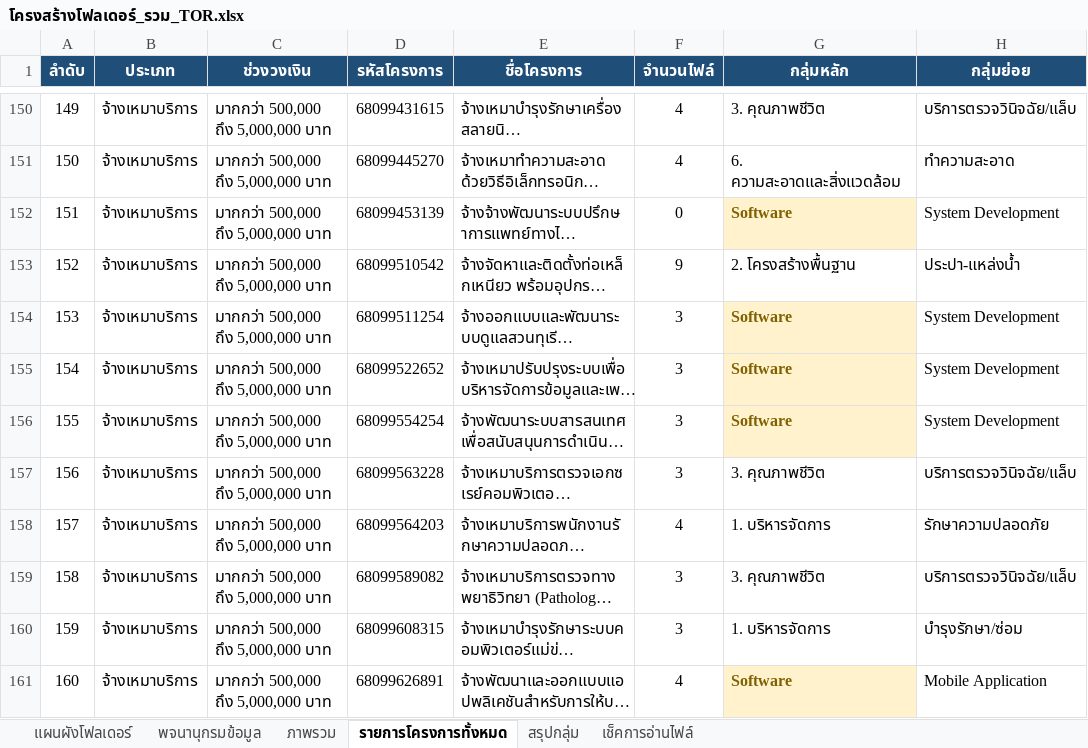
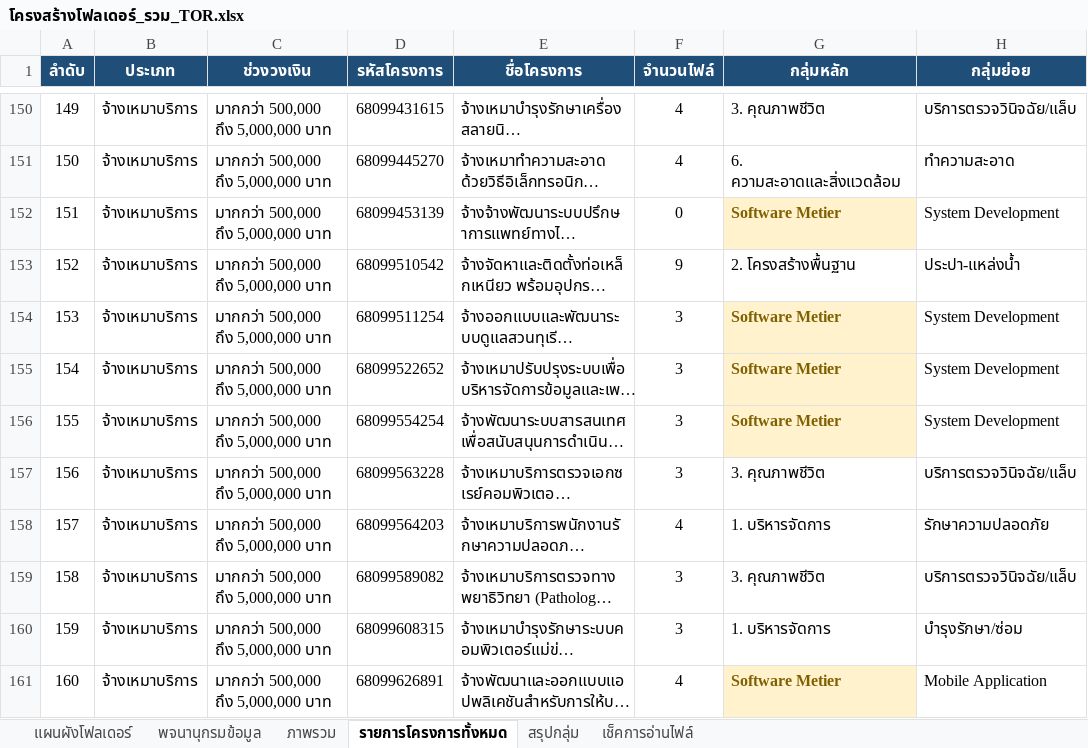
Before and after one commit to metierthailand579-ctrl/dashboard-TOR, an Excel workbook: โครงสร้างโฟลเดอร์_รวม_TOR.xlsx, sheet รายการโครงการทั้งหมด, drawn as a sheet; only a part is shown, gaps mark what is left out; long unchanged cells end in …; values as stored, in another font and other column widths than the file's, no borders; the diff covers the shown part only; the diff names each change by its address in the sheet, - before the commit and + after, or states it on an @@ line.

```diff
--- a/โครงสร้างโฟลเดอร์_รวม_TOR.xlsx (sheet รายการโครงการทั้งหมด)
+++ b/โครงสร้างโฟลเดอร์_รวม_TOR.xlsx (sheet รายการโครงการทั้งหมด)
-G152 (กลุ่มหลัก): Software
+G152 (กลุ่มหลัก): Software Metier
-G154:G156 (กลุ่มหลัก): Software
+G154:G156 (กลุ่มหลัก): Software Metier
-G161 (กลุ่มหลัก): Software
+G161 (กลุ่มหลัก): Software Metier
```
Also changed, not shown: 24 edited cells elsewhere in this sheet, sheet สรุปกลุ่ม, sheet พจนานุกรมข้อมูล, 2 other files.
